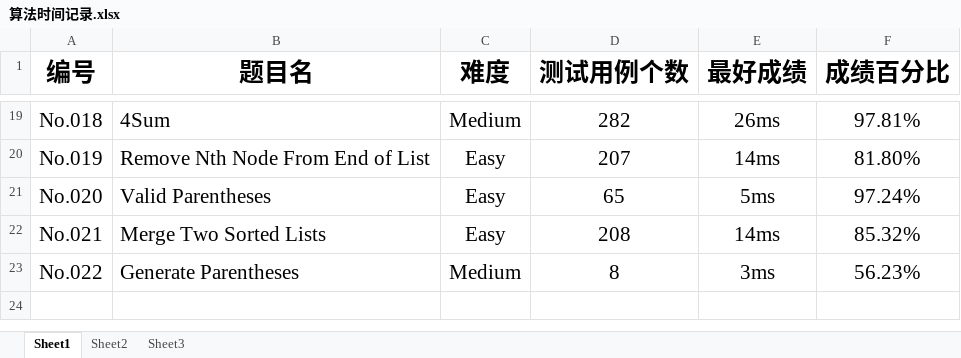
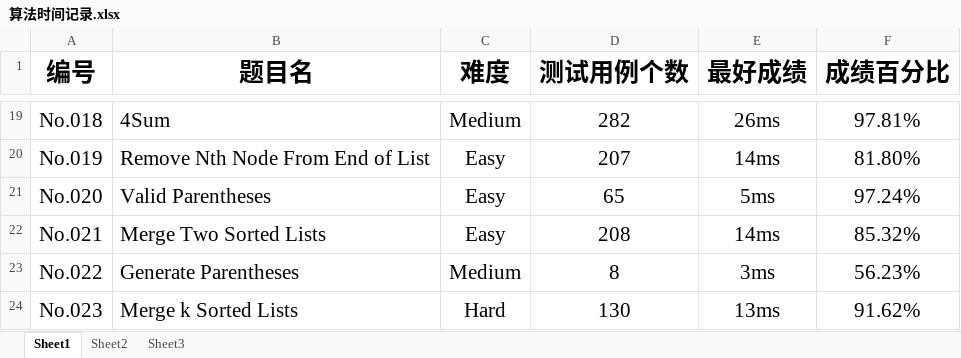
Before and after one commit to Gerrard-Feng/LeetCode, an Excel workbook: 算法时间记录.xlsx, sheet Sheet1, drawn as a sheet; only a part is shown, gaps mark what is left out; values as stored, in another font and other column widths than the file's, no borders; the diff names each change by its address in the sheet, - before the commit and + after, or states it on an @@ line.

Commit message:
commit Q023 time

```diff
--- a/算法时间记录.xlsx (sheet Sheet1)
+++ b/算法时间记录.xlsx (sheet Sheet1)
+row 24: No.023 | Merge k Sorted Lists | Hard | 130 | 13ms | 91.62%
```
